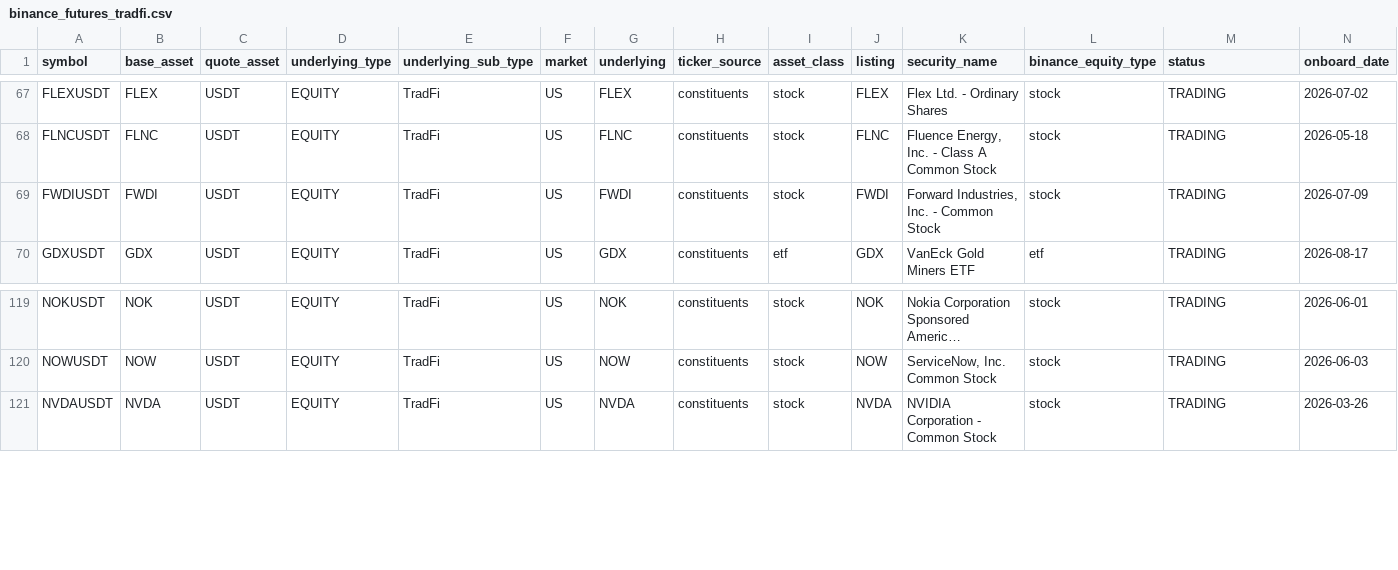
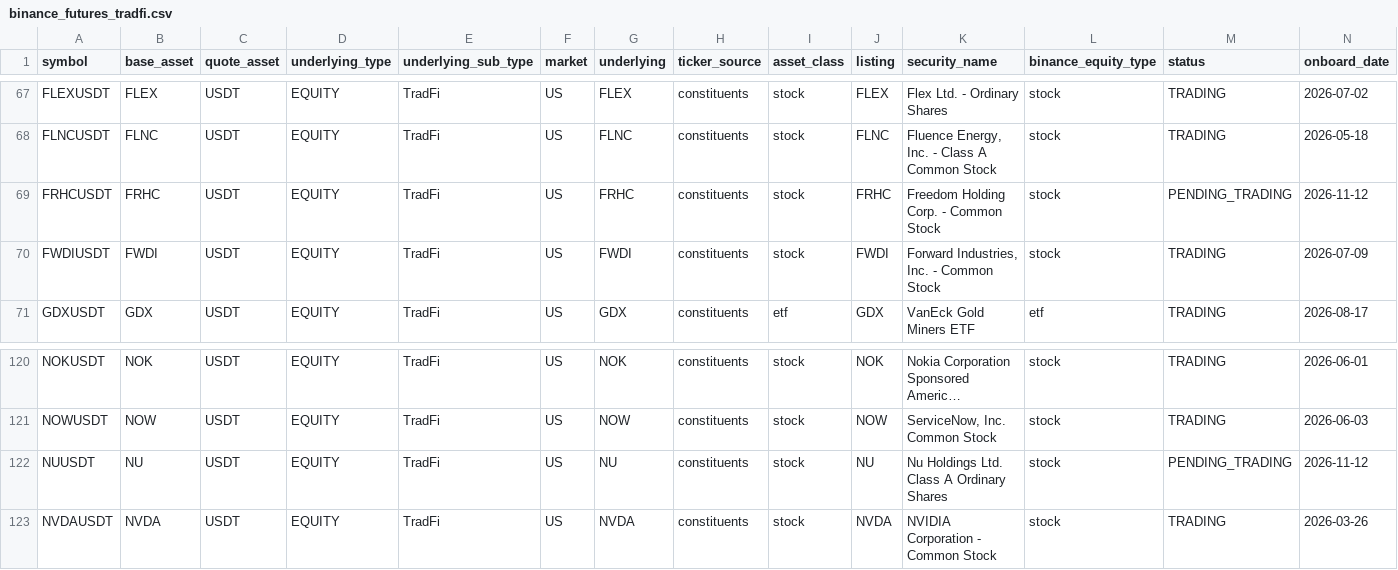
Before and after one commit to tlzkrh1029/rrg, a CSV file: data/lists/binance_futures_tradfi.csv, drawn as a sheet; only a part is shown, gaps mark what is left out; long unchanged cells end in …; the diff names each change by its address in the sheet, - before the commit and + after, or states it on an @@ line.

```diff
--- a/data/lists/binance_futures_tradfi.csv
+++ b/data/lists/binance_futures_tradfi.csv
+row 69: FRHCUSDT | FRHC | USDT | EQUITY | TradFi | US | FRHC | constituents | stock | FRHC | Freedom Holding Corp. - Common Stock | stock | PENDING_TRADING | 2026-11-12
+row 122: NUUSDT | NU | USDT | EQUITY | TradFi | US | NU | constituents | stock | NU | Nu Holdings Ltd. Class A Ordinary Shares | stock | PENDING_TRADING | 2026-11-12
```
Also changed, not shown: output/prices.csv, output/prices_wide.csv, 39 other files.
